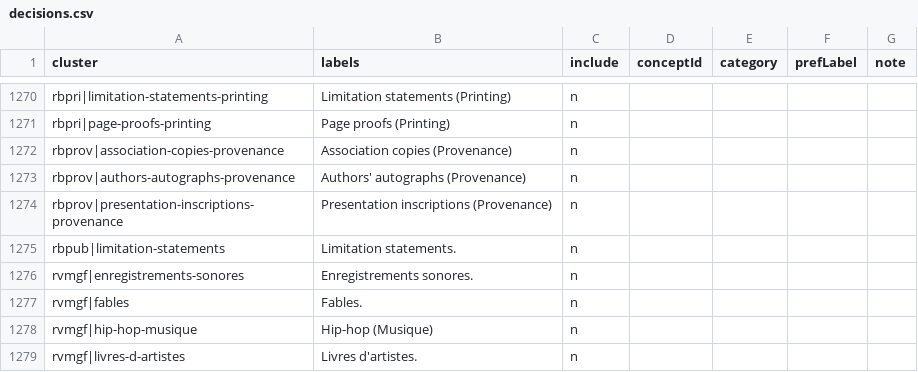
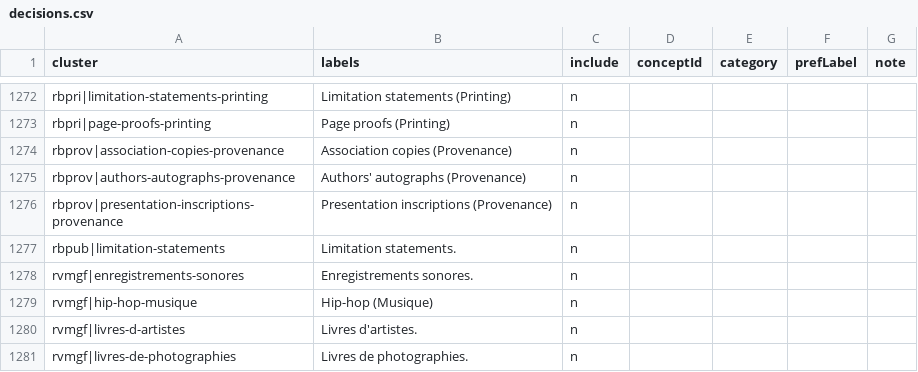
Before and after one commit to dkglab/artists-books, a CSV file: sources/construction/decisions.csv, drawn as a sheet; only a part is shown, gaps mark what is left out; the shorter side is filled out with more unchanged rows; removed rows and columns are numbered as before the commit, all else as after; the diff covers the shown part only; the diff names each change by its address in the sheet, - before the commit and + after, or states it on an @@ line.

```diff
--- a/sources/construction/decisions.csv
+++ b/sources/construction/decisions.csv
-row 1277: rvmgf|fables | Fables. | n
```
Also changed, not shown: 6 added rows and 4 removed rows elsewhere in this file, 1 other file.
